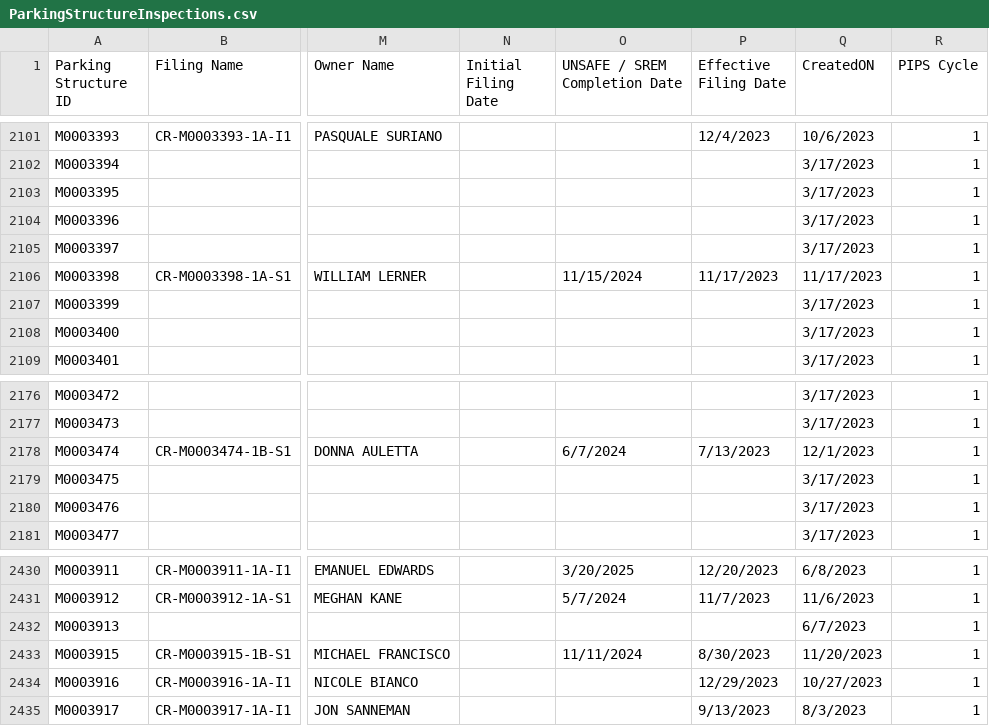
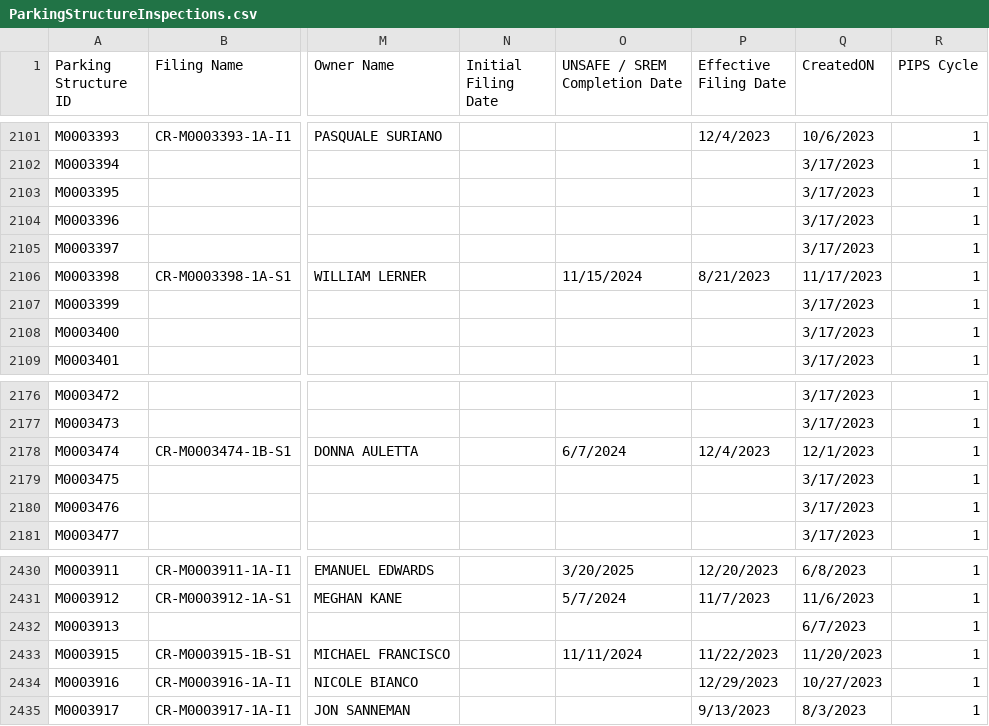
Before and after one commit to NYCDOB/ParkingStructures, a CSV file: data/ParkingStructureInspections.csv, drawn as a sheet; only a part is shown, gaps mark what is left out; the diff covers the shown part only; the diff names each change by its address in the sheet, - before the commit and + after, or states it on an @@ line.

```diff
--- a/data/ParkingStructureInspections.csv
+++ b/data/ParkingStructureInspections.csv
-P2106 (Effective Filing Date): 11/17/2023
+P2106 (Effective Filing Date): 8/21/2023
-P2178 (Effective Filing Date): 7/13/2023
+P2178 (Effective Filing Date): 12/4/2023
-P2433 (Effective Filing Date): 8/30/2023
+P2433 (Effective Filing Date): 11/22/2023
```
Also changed, not shown: 1 added row and 40 edited cells elsewhere in this file.
